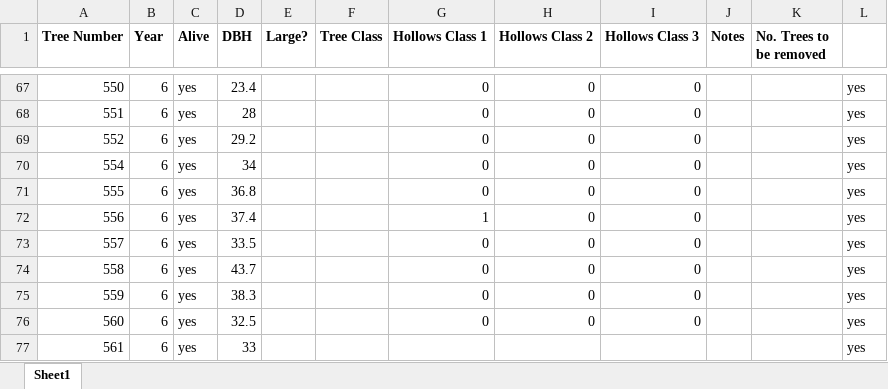
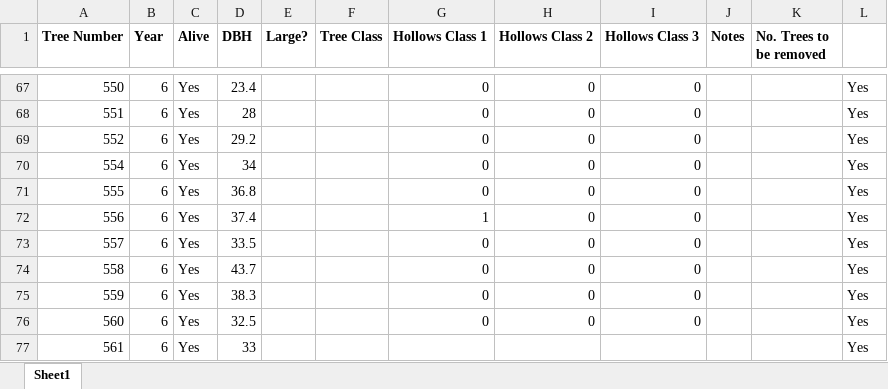
Before and after one commit to juadai/DataScienceProject, an Excel workbook: datasets/tree_DBH_hollows/input/Plot 03.xlsx, sheet Sheet1, drawn as a sheet; only a part is shown, gaps mark what is left out; values as stored, in another font and other column widths than the file's, no borders; the diff covers the shown part only; the diff names each change by its address in the sheet, - before the commit and + after, or states it on an @@ line.

```diff
--- a/datasets/tree_DBH_hollows/input/Plot 03.xlsx (sheet Sheet1)
+++ b/datasets/tree_DBH_hollows/input/Plot 03.xlsx (sheet Sheet1)
-C67:C77 (Alive): yes
+C67:C77 (Alive): Yes
-L67:L77: yes
+L67:L77: Yes
```
Also changed, not shown: 67 edited cells elsewhere in this sheet, datasets/tree_DBH_hollows/input/Plot 04.xlsx, datasets/tree_DBH_hollows/input/Plot 05.xlsx, 5 other files.
